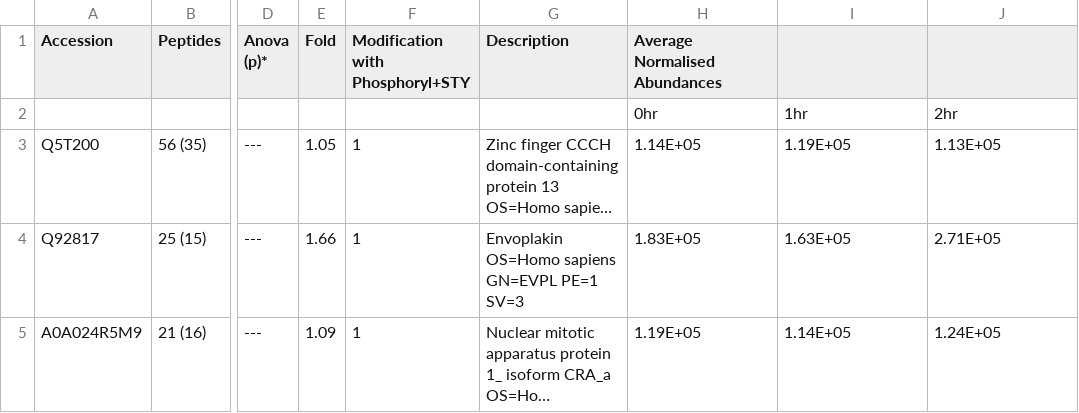
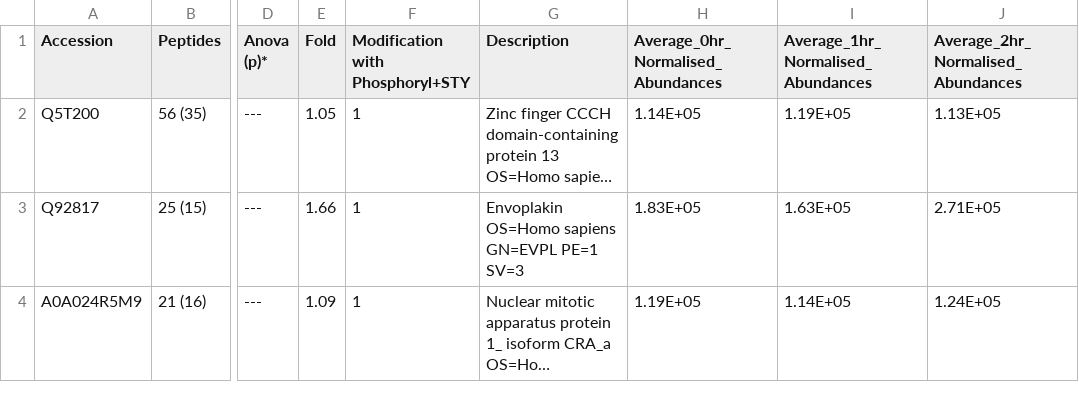
Before and after one commit to texchi2/hjl, a CSV file: tabula-hcl_P1_P19_phospho.csv, drawn as a sheet; only a part is shown, gaps mark what is left out; long unchanged cells end in …; rows hold the shown columns only; the diff names each change by its address in the sheet, - before the commit and + after, or states it on an @@ line.

Commit message:
table imported

```diff
--- a/tabula-hcl_P1_P19_phospho.csv
+++ b/tabula-hcl_P1_P19_phospho.csv
-H1: Average Normalised Abundances
+H1: Average_0hr_Normalised_Abundances
-I1: (empty)
+I1: Average_1hr_Normalised_Abundances
-J1: (empty)
+J1: Average_2hr_Normalised_Abundances
-row 2:  |  |  |  |  |  | 0hr | 1hr | 2hr
```
Also changed, not shown: 2 other files.
